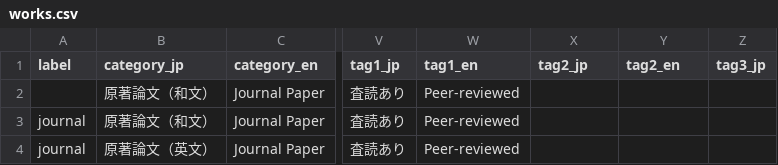
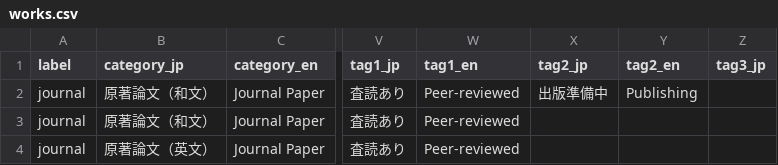
Before and after one commit to masanarius/masanarius.github.io, a CSV file: csv/works.csv, drawn as a sheet; only a part is shown, gaps mark what is left out; the diff names each change by its address in the sheet, - before the commit and + after, or states it on an @@ line.

```diff
--- a/csv/works.csv
+++ b/csv/works.csv
-A2 (label): (empty)
+A2 (label): journal
-X2 (tag2_jp): (empty)
+X2 (tag2_jp): 出版準備中
-Y2 (tag2_en): (empty)
+Y2 (tag2_en): Publishing
```
Also changed, not shown: 1 other file.
